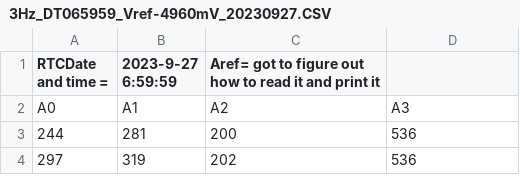
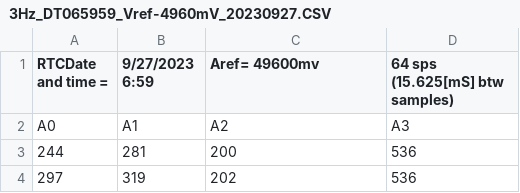
Before and after one commit to Thecuriousquestioner/UNO-DATALOGGER, a CSV file: UNO TEST DATA/3Hz_DT065959_Vref-4960mV_20230927.CSV, drawn as a sheet; only a part is shown.

Commit message:
header change
sampling description updated to " 64 sps (15.625[mS] btw samples)"

```diff
--- a/UNO TEST DATA/3Hz_DT065959_Vref-4960mV_20230927.CSV
+++ b/UNO TEST DATA/3Hz_DT065959_Vref-4960mV_20230927.CSV
@@ -1,2 +1,2 @@
-RTCDate and time = ,2023-9-27  6:59:59,Aref= got to figure out how to read it and print it
+RTCDate and time = ,9/27/2023 6:59,Aref= 49600mv,64 sps (15.625[mS] btw samples)
 A0,A1,A2,A3
```
Also changed, not shown: 1 other file.
